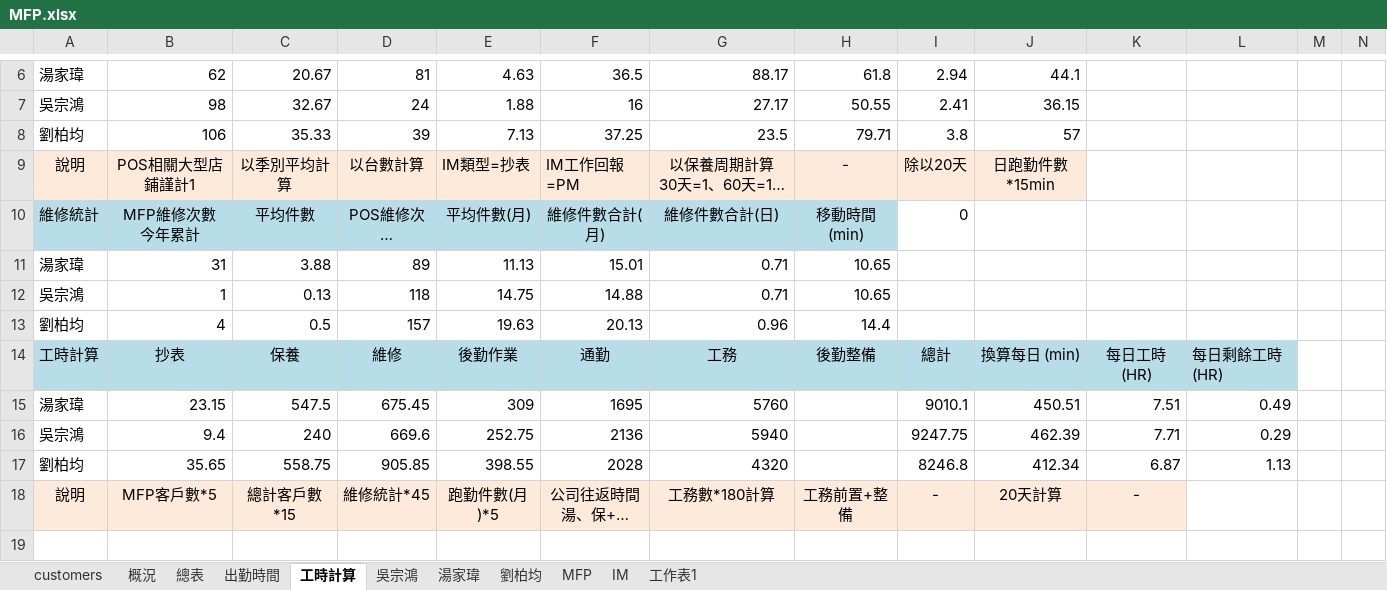
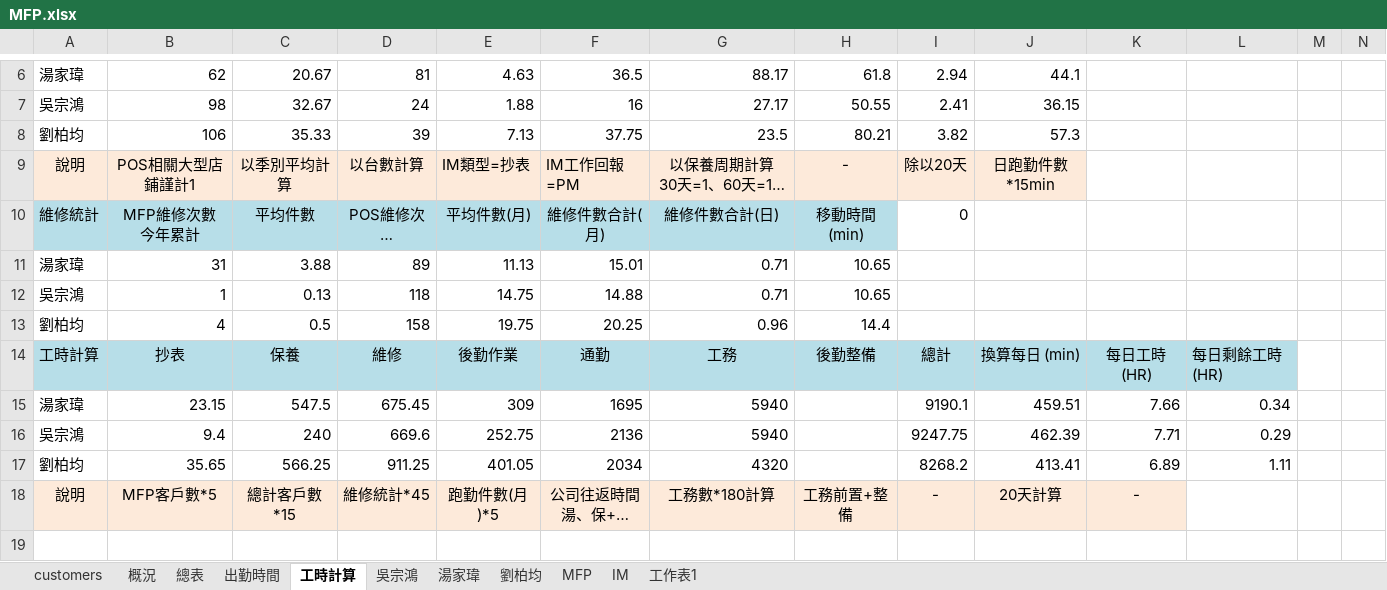
Before and after one commit to Yang-0419-di/FW_2, an Excel workbook: MFP/MFP.xlsx, sheet 工時計算, drawn as a sheet; only a part is shown, gaps mark what is left out; long unchanged cells end in …; values as stored, in another font and other column widths than the file's, no borders; removed rows and columns are numbered as before the commit, all else as after; rows hold the shown columns only; the diff names each change by its address in the sheet, - before the commit and + after, or states it on an @@ line.

```diff
--- a/MFP/MFP.xlsx (sheet 工時計算)
+++ b/MFP/MFP.xlsx (sheet 工時計算)
-F8: 37.25
+F8: 37.75
-H8: 79.71
+H8: 80.21
-I8: 3.8
+I8: 3.82
-J8: 57
+J8: 57.3
-D13: 157
+D13: 158
-E13: 19.63
+E13: 19.75
-F13: 20.13
+F13: 20.25
-G15: 5760
+G15: 5940
-I15: 9010.1
+I15: 9190.1
-J15: 450.51
+J15: 459.51
-K15: 7.51
+K15: 7.66
-L15: 0.49
+L15: 0.34
-row 17: 劉柏均 | 35.65 | 558.75 | 905.85 | 398.55 | 2028 | 4320 |  | 8246.8 | 412.34 | 6.87 | 1.13
+row 17: 劉柏均 | 35.65 | 566.25 | 911.25 | 401.05 | 2034 | 4320 |  | 8268.2 | 413.41 | 6.89 | 1.11
```
Also changed, not shown: sheet MFP, sheet IM, sheet 出勤時間, hidden cells, charts or pictures, IM/202608_HL_Maintain_Report.xlsx, IM/202608_Service_Count_Report.xlsx, 8 other files.
